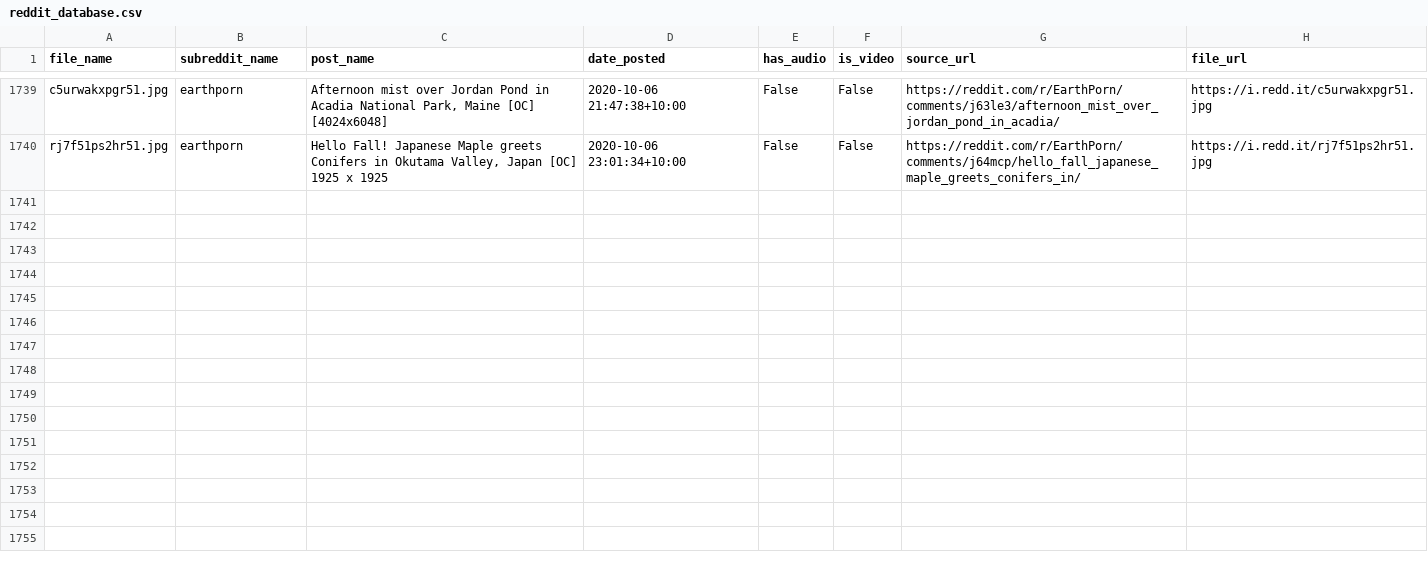
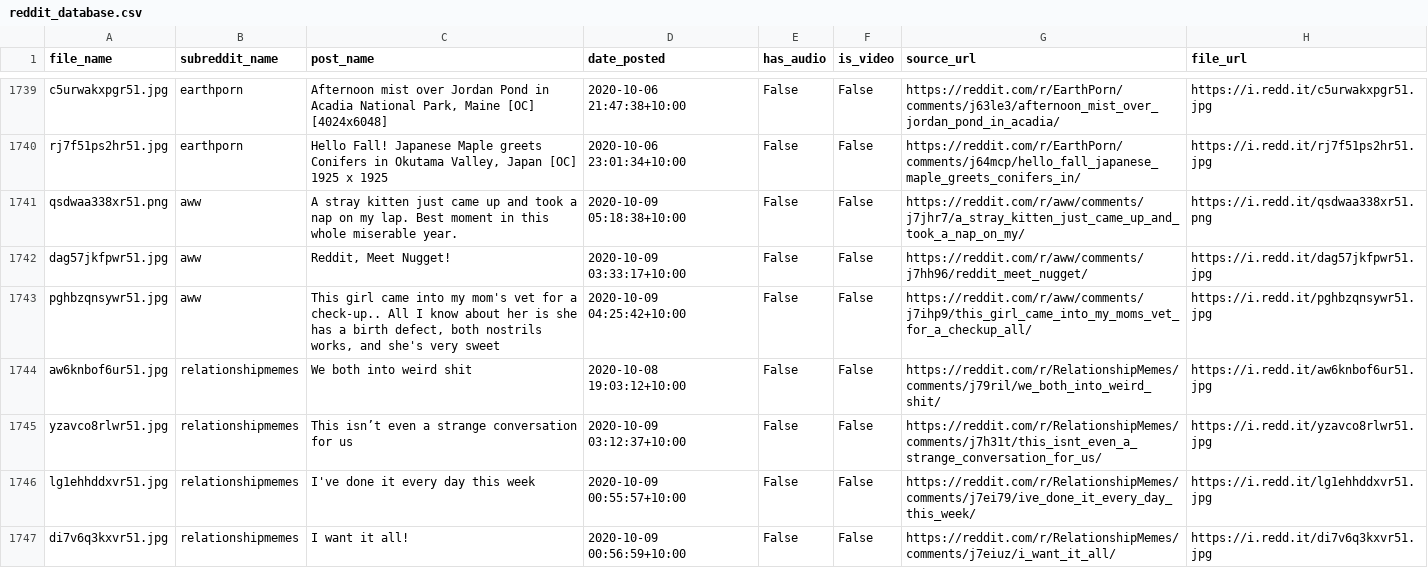
Before and after one commit to atindersanghera/atindersanghera.github.io, a CSV file: assets/images/scrape_file_collection/reddit_database.csv, drawn as a sheet; only a part is shown, gaps mark what is left out; the diff covers the shown part only.

Commit message:
maps and image update:  Fri 09/10 - 11:55

```diff
--- a/assets/images/scrape_file_collection/reddit_database.csv
+++ b/assets/images/scrape_file_collection/reddit_database.csv
@@ -1740 +1740,8 @@ c5urwakxpgr51.jpg,earthporn,"Afternoon mist over Jordan Pond in Acadia National
 rj7f51ps2hr51.jpg,earthporn,"Hello Fall! Japanese Maple greets Conifers in Okutama Valley, Japan [OC] 1925 x 1925",2020-10-06 23:01:34+10:00,False,False,https://reddit.com/r/EarthPorn/comments/j64mcp/hello_fall_japanese_maple_greets_conifers_in/,https://i.redd.it/rj7f51ps2hr51.jpg
+qsdwaa338xr51.png,aww,A stray kitten just came up and took a nap on my lap. Best moment in this whole miserable year.,2020-10-09 05:18:38+10:00,False,False,https://reddit.com/r/aww/comments/j7jhr7/a_stray_kitten_just_came_up_and_took_a_nap_on_my/,https://i.redd.it/qsdwaa338xr51.png
+dag57jkfpwr51.jpg,aww,"Reddit, Meet Nugget!",2020-10-09 03:33:17+10:00,False,False,https://reddit.com/r/aww/comments/j7hh96/reddit_meet_nugget/,https://i.redd.it/dag57jkfpwr51.jpg
+pghbzqnsywr51.jpg,aww,"This girl came into my mom's vet for a check-up.. All I know about her is she has a birth defect, both nostrils works, and she's very sweet",2020-10-09 04:25:42+10:00,False,False,https://reddit.com/r/aww/comments/j7ihp9/this_girl_came_into_my_moms_vet_for_a_checkup_all/,https://i.redd.it/pghbzqnsywr51.jpg
+aw6knbof6ur51.jpg,relationshipmemes,We both into weird shit,2020-10-08 19:03:12+10:00,False,False,https://reddit.com/r/RelationshipMemes/comments/j79ril/we_both_into_weird_shit/,https://i.redd.it/aw6knbof6ur51.jpg
+yzavco8rlwr51.jpg,relationshipmemes,This isn’t even a strange conversation for us,2020-10-09 03:12:37+10:00,False,False,https://reddit.com/r/RelationshipMemes/comments/j7h31t/this_isnt_even_a_strange_conversation_for_us/,https://i.redd.it/yzavco8rlwr51.jpg
+lg1ehhddxvr51.jpg,relationshipmemes,I've done it every day this week,2020-10-09 00:55:57+10:00,False,False,https://reddit.com/r/RelationshipMemes/comments/j7ei79/ive_done_it_every_day_this_week/,https://i.redd.it/lg1ehhddxvr51.jpg
+di7v6q3kxvr51.jpg,relationshipmemes,I want it all!,2020-10-09 00:56:59+10:00,False,False,https://reddit.com/r/RelationshipMemes/comments/j7eiuz/i_want_it_all/,https://i.redd.it/di7v6q3kxvr51.jpg
```
Also changed, not shown: 6 added rows elsewhere in this file, 8 other files.
